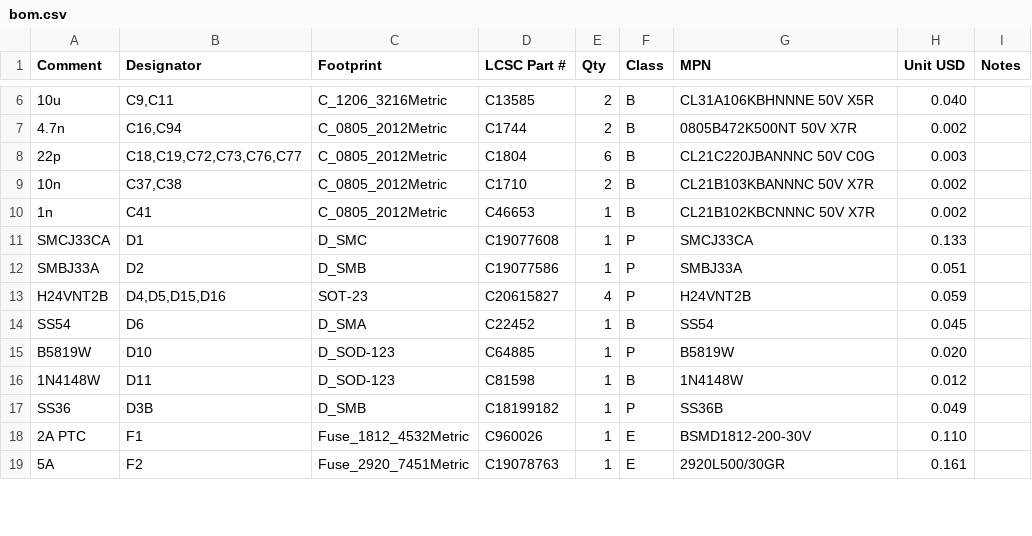
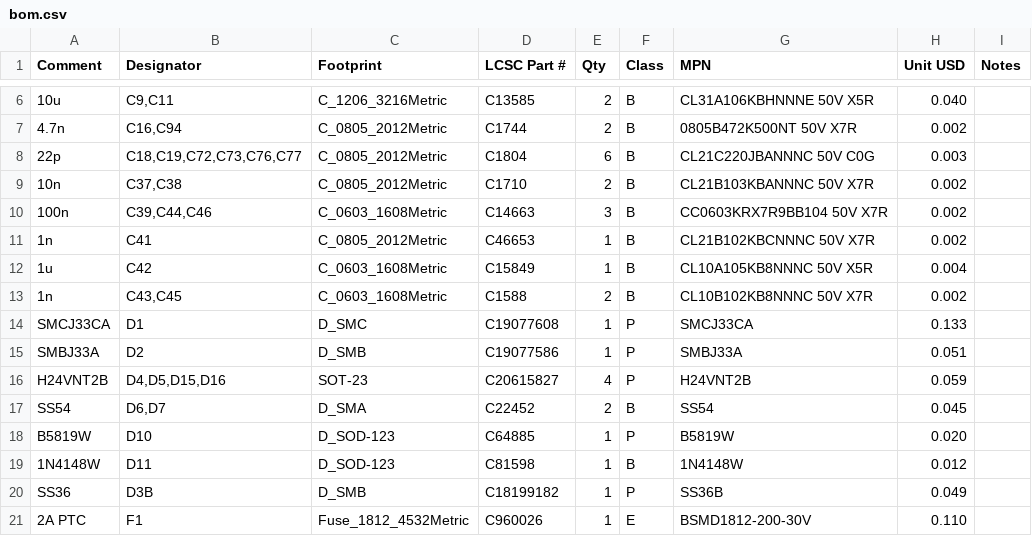
Before and after one commit to JacobsMess/ze2-captur-mcm-spoof, a CSV file: hw/out/jlc/bom.csv, drawn as a sheet; only a part is shown, gaps mark what is left out; the shorter side is filled out with more unchanged rows; the diff covers the shown part only.

```diff
--- a/hw/out/jlc/bom.csv
+++ b/hw/out/jlc/bom.csv
@@ -9,3 +9,6 @@ Comment,Designator,Footprint,LCSC Part #,Qty,Class,MPN,Unit USD,Notes
 10n,"C37,C38",C_0805_2012Metric,C1710,2,B,CL21B103KBANNNC 50V X7R,0.002,
+100n,"C39,C44,C46",C_0603_1608Metric,C14663,3,B,CC0603KRX7R9BB104 50V X7R,0.002,
 1n,C41,C_0805_2012Metric,C46653,1,B,CL21B102KBCNNNC 50V X7R,0.002,
+1u,C42,C_0603_1608Metric,C15849,1,B,CL10A105KB8NNNC 50V X5R,0.004,
+1n,"C43,C45",C_0603_1608Metric,C1588,2,B,CL10B102KB8NNNC 50V X7R,0.002,
 SMCJ33CA,D1,D_SMC,C19077608,1,P,SMCJ33CA,0.133,
@@ -13,3 +16,3 @@ SMBJ33A,D2,D_SMB,C19077586,1,P,SMBJ33A,0.051,
 H24VNT2B,"D4,D5,D15,D16",SOT-23,C20615827,4,P,H24VNT2B,0.059,
-SS54,D6,D_SMA,C22452,1,B,SS54,0.045,
+SS54,"D6,D7",D_SMA,C22452,2,B,SS54,0.045,
 B5819W,D10,D_SOD-123,C64885,1,P,B5819W,0.020,
```
Also changed, not shown: 1 added row, 3 removed rows and 29 edited cells elsewhere in this file, hw/out/jlc/cpl.csv, 38 other files.
